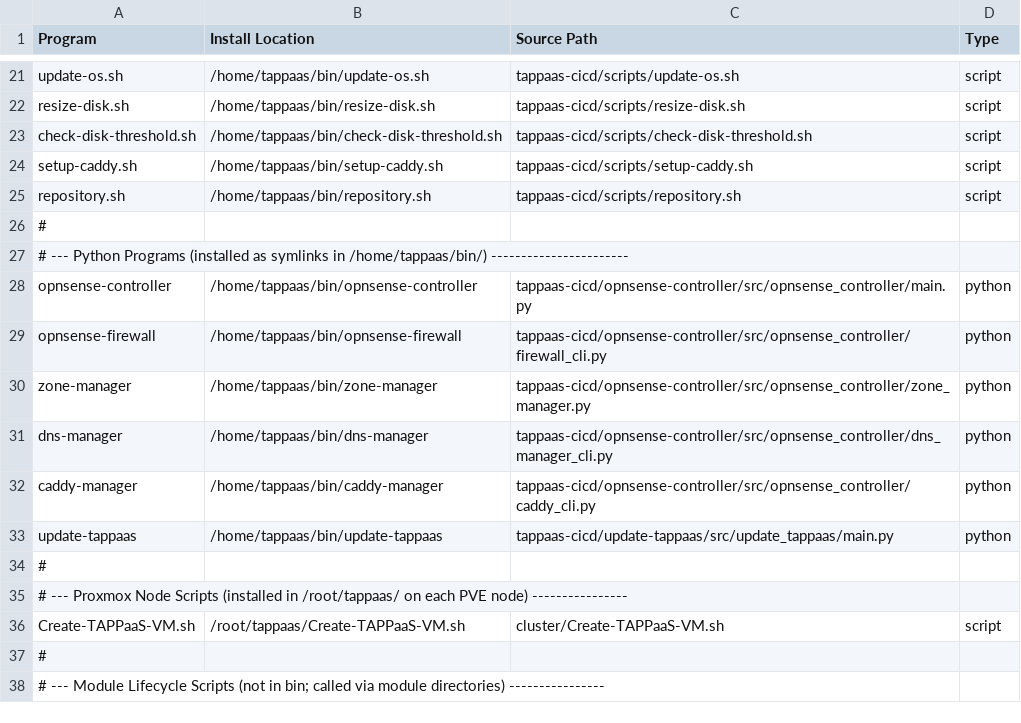
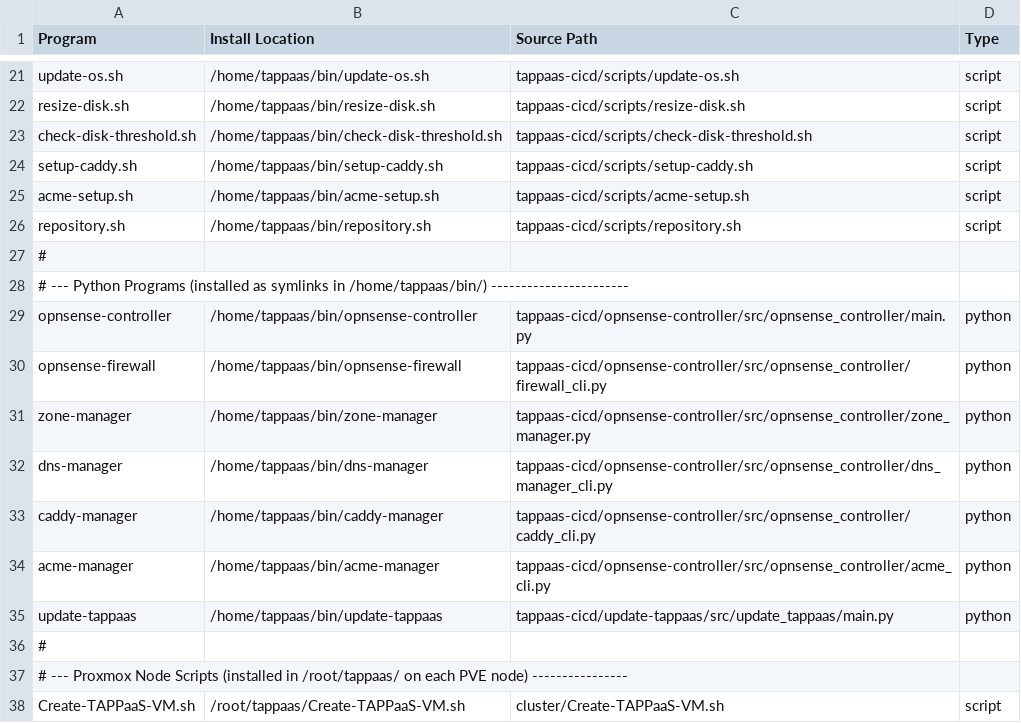
Before and after one commit to TAPPaaS/TAPPaaS, a CSV file: src/foundation/PROGRAMS.csv, drawn as a sheet; only a part is shown, gaps mark what is left out; the shorter side is filled out with more unchanged rows; the diff names each change by its address in the sheet, - before the commit and + after, or states it on an @@ line.

```diff
--- a/src/foundation/PROGRAMS.csv
+++ b/src/foundation/PROGRAMS.csv
+row 25: acme-setup.sh | /home/tappaas/bin/acme-setup.sh | tappaas-cicd/scripts/acme-setup.sh | script
+row 34: acme-manager | /home/tappaas/bin/acme-manager | tappaas-cicd/opnsense-controller/src/opnsense_controller/acme_cli.py | python
```
Also changed, not shown: src/foundation/DEPENDENCIES.csv, 15 other files.
